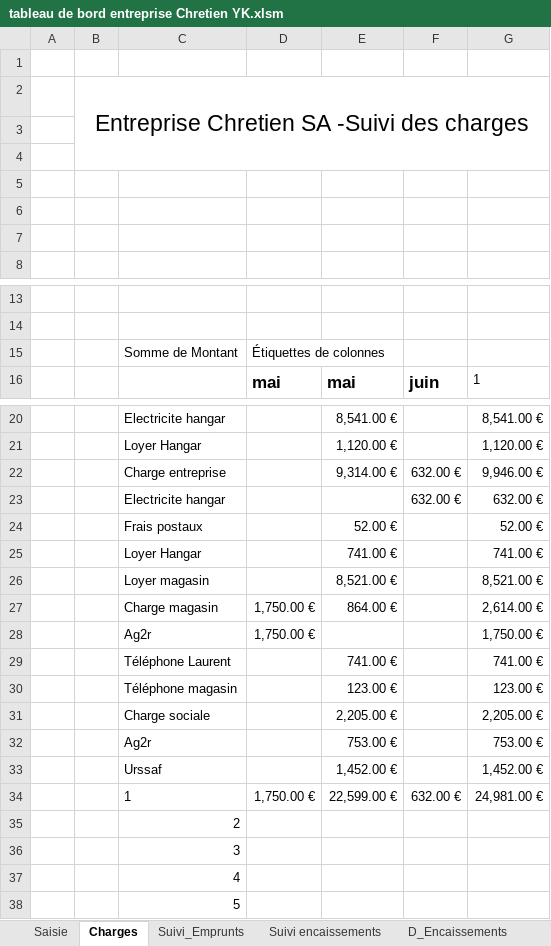
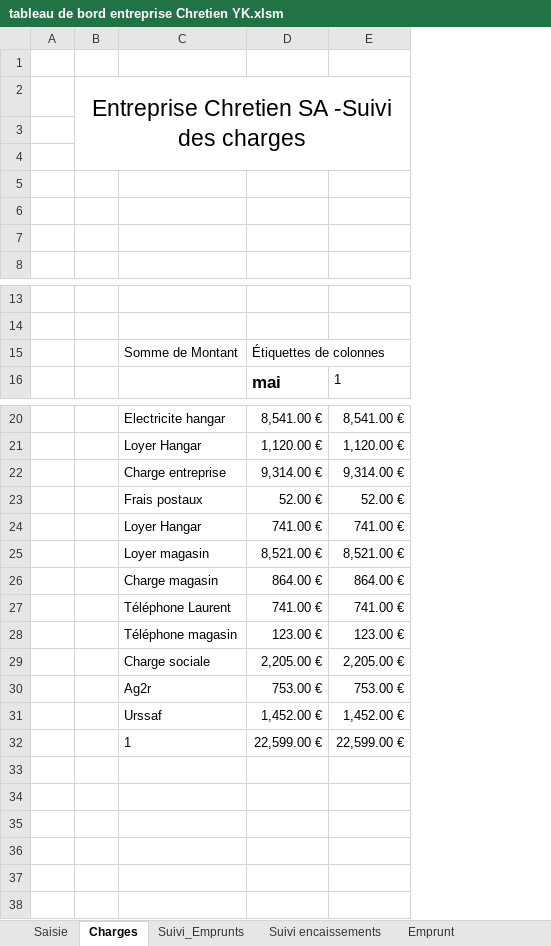
Before and after one commit to GSA1200/Autoentrepreneur-YK, an Excel workbook: tableau de bord entreprise Chretien YK.xlsm, sheet Charges, drawn as a sheet; only a part is shown, gaps mark what is left out; values as stored, in another font and other column widths than the file's, no borders; charts and pictures not drawn; removed rows and columns are numbered as before the commit, all else as after; the diff names each change by its address in the sheet, - before the commit and + after, or states it on an @@ line.

```diff
--- a/tableau de bord entreprise Chretien YK.xlsm (sheet Charges)
+++ b/tableau de bord entreprise Chretien YK.xlsm (sheet Charges)
@@ sheet tab hidden: D_Encaissements @@
-column D, rows 15-16: Étiquettes de colonnes | mai; row 27: 1,750.00 €; row 34: 1,750.00 €
-column F, row 16: juin; row 22: 632.00 €; row 34: 632.00 €
-D15: (empty)
+D15: Étiquettes de colonnes
-E22: 9,946.00 €
+E22: 9,314.00 €
-row 23:  |  | Electricite hangar |  |  | 632.00 € | 632.00 €
-E26: 2,614.00 €
+E26: 864.00 €
-row 28:  |  | Ag2r | 1,750.00 € |  |  | 1,750.00 €
-E32: 24,981.00 €
+E32: 22,599.00 €
-row 35:  |  | 2
-row 36:  |  | 3
-row 37:  |  | 4
-row 38:  |  | 5
```
Also changed, not shown: sheet Suivi_Emprunts, sheet Suivi encaissements, sheet Saisie, other sheet tabs, charts or pictures.
